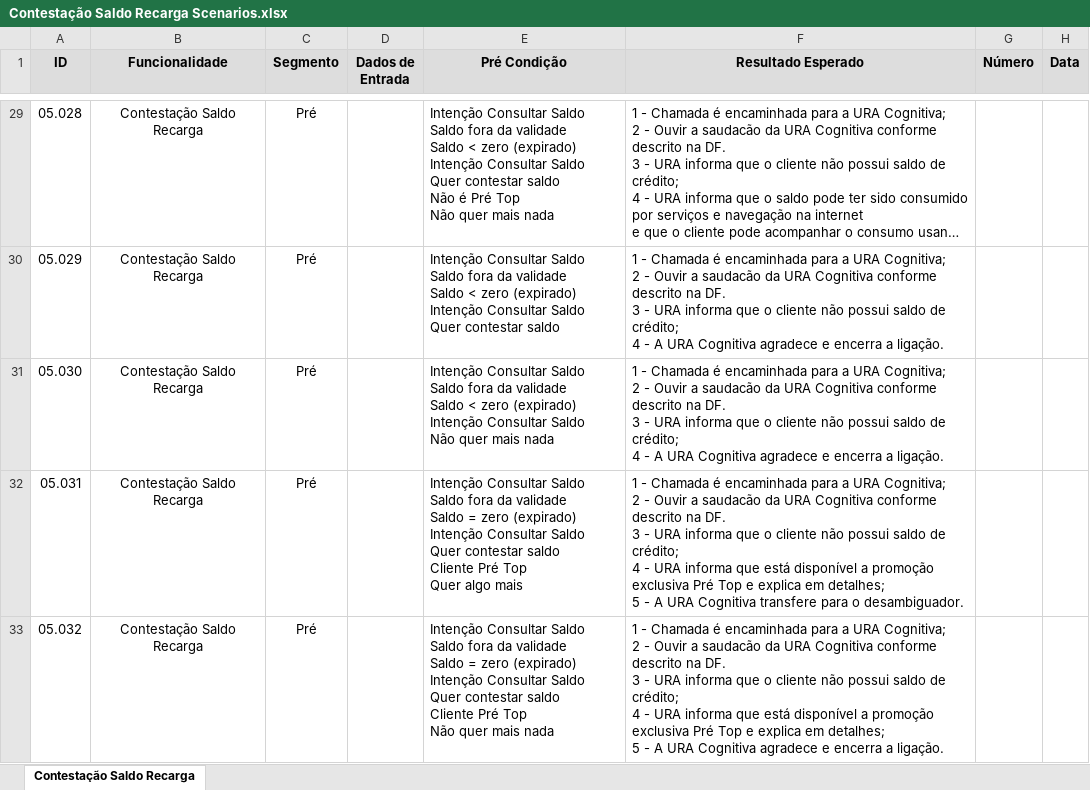
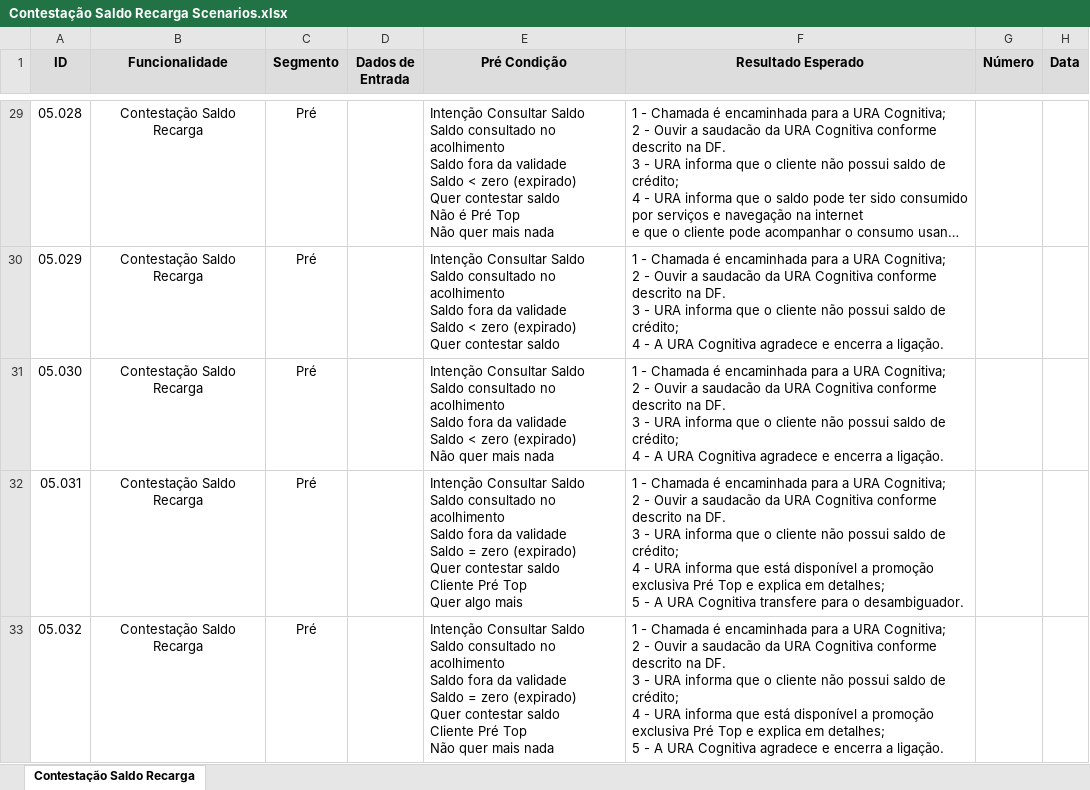
Before and after one commit to alvesalexsander/flow-maker, an Excel workbook: maps/contestacaoSaldoRecargaPRE/exportedScenarios/Contestação Saldo Recarga Scenarios.xlsx, sheet Contestação Saldo Recarga, drawn as a sheet; only a part is shown, gaps mark what is left out; long unchanged cells end in …; values as stored, in another font and other column widths than the file's, no borders; ↵ is a line break in a cell; the diff covers the shown part only; the diff names each change by its address in the sheet, - before the commit and + after, or states it on an @@ line.

Commit message:
mudança flowmap contestacaoSaldo

```diff
--- a/maps/contestacaoSaldoRecargaPRE/exportedScenarios/Contestação Saldo Recarga Scenarios.xlsx (sheet Contestação Saldo Recarga)
+++ b/maps/contestacaoSaldoRecargaPRE/exportedScenarios/Contestação Saldo Recarga Scenarios.xlsx (sheet Contestação Saldo Recarga)
-E29 (Pré Condição): …Saldo ↵ Saldo fora da validade ↵ Saldo < zero (expirado) ↵ Intenção Consultar Saldo ↵ Quer contestar…
+E29 (Pré Condição): …Saldo ↵ Saldo consultado no acolhimento ↵ Saldo fora da validade ↵ Saldo < zero (expirado) ↵ Quer contestar…
-E30 (Pré Condição): …Saldo ↵ Saldo fora da validade ↵ Saldo < zero (expirado) ↵ Intenção Consultar Saldo ↵ Quer contestar…
+E30 (Pré Condição): …Saldo ↵ Saldo consultado no acolhimento ↵ Saldo fora da validade ↵ Saldo < zero (expirado) ↵ Quer contestar…
-E31 (Pré Condição): …Saldo ↵ Saldo fora da validade ↵ Saldo < zero (expirado) ↵ Intenção Consultar Saldo ↵ Não quer…
+E31 (Pré Condição): …Saldo ↵ Saldo consultado no acolhimento ↵ Saldo fora da validade ↵ Saldo < zero (expirado) ↵ Não quer…
-E32 (Pré Condição): …Saldo ↵ Saldo fora da validade ↵ Saldo = zero (expirado) ↵ Intenção Consultar Saldo ↵ Quer contestar…
+E32 (Pré Condição): …Saldo ↵ Saldo consultado no acolhimento ↵ Saldo fora da validade ↵ Saldo = zero (expirado) ↵ Quer contestar…
-E33 (Pré Condição): …Saldo ↵ Saldo fora da validade ↵ Saldo = zero (expirado) ↵ Intenção Consultar Saldo ↵ Quer contestar…
+E33 (Pré Condição): …Saldo ↵ Saldo consultado no acolhimento ↵ Saldo fora da validade ↵ Saldo = zero (expirado) ↵ Quer contestar…
```
Also changed, not shown: 44 added rows and 55 edited cells elsewhere in this sheet, 2 other files.
